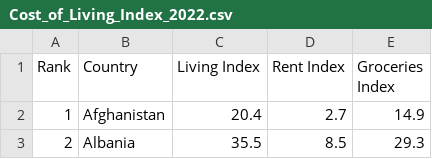
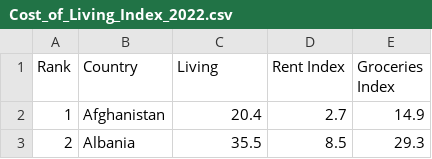
Before and after one commit to U2160464/Datasets, a CSV file: Cost_of_Living_Index_2022.csv, drawn as a sheet; only a part is shown.

Commit message:
Update Cost_of_Living_Index_2022.csv

```diff
--- a/Cost_of_Living_Index_2022.csv
+++ b/Cost_of_Living_Index_2022.csv
@@ -1,2 +1,2 @@
-Rank,Country,Living Index,Rent Index,Groceries Index
+Rank,Country,Living,Rent Index,Groceries Index
 1,Afghanistan,20.4,2.7,14.9
```
